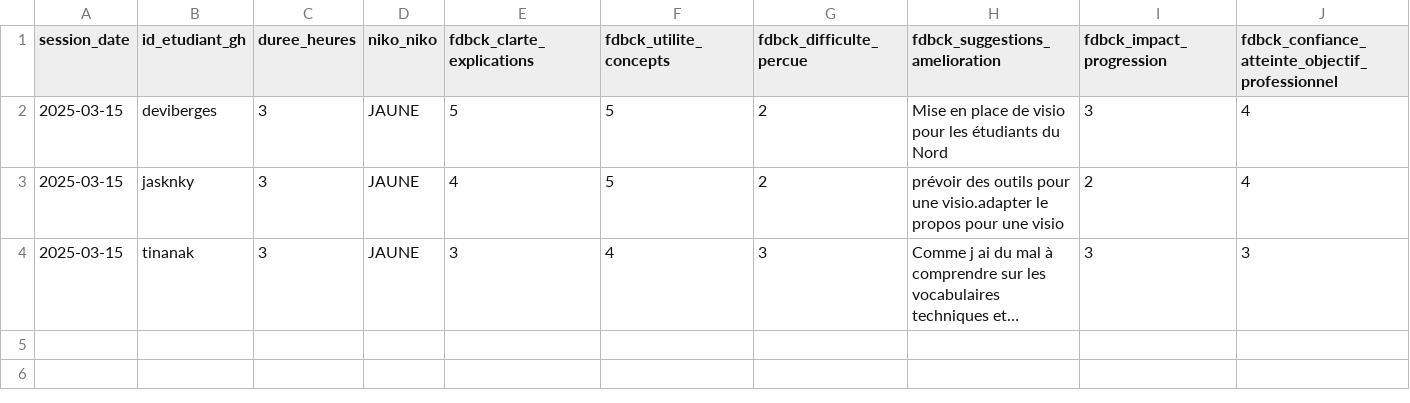
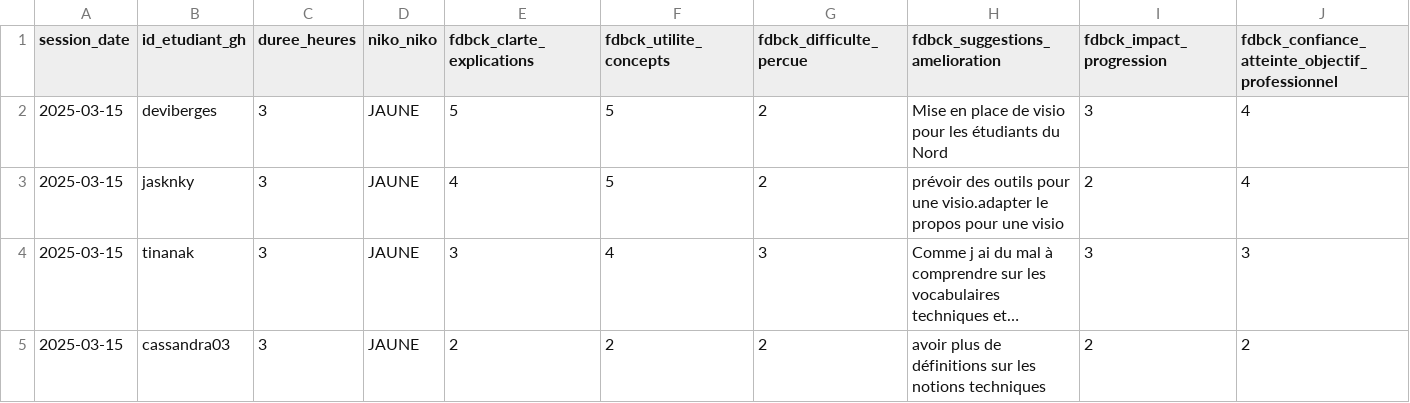
Before and after one commit to raphb3383/unc_iae_miage_interop_si_feedbacks, a CSV file: data/feedback_sessions.csv, drawn as a sheet; only a part is shown; long unchanged cells end in …; rows hold the shown columns only; the diff names each change by its address in the sheet, - before the commit and + after, or states it on an @@ line.

Commit message:
Update feedback_sessions.csv Cassandra
Signed-off-by: cassandra03 <94151713+cassandra03@users.noreply.github.com>

```diff
--- a/data/feedback_sessions.csv
+++ b/data/feedback_sessions.csv
+row 5: 2025-03-15 | cassandra03 | 3 | JAUNE | 2 | 2 | 2 | avoir plus de définitions sur les notions techniques | 2 | 2
```
